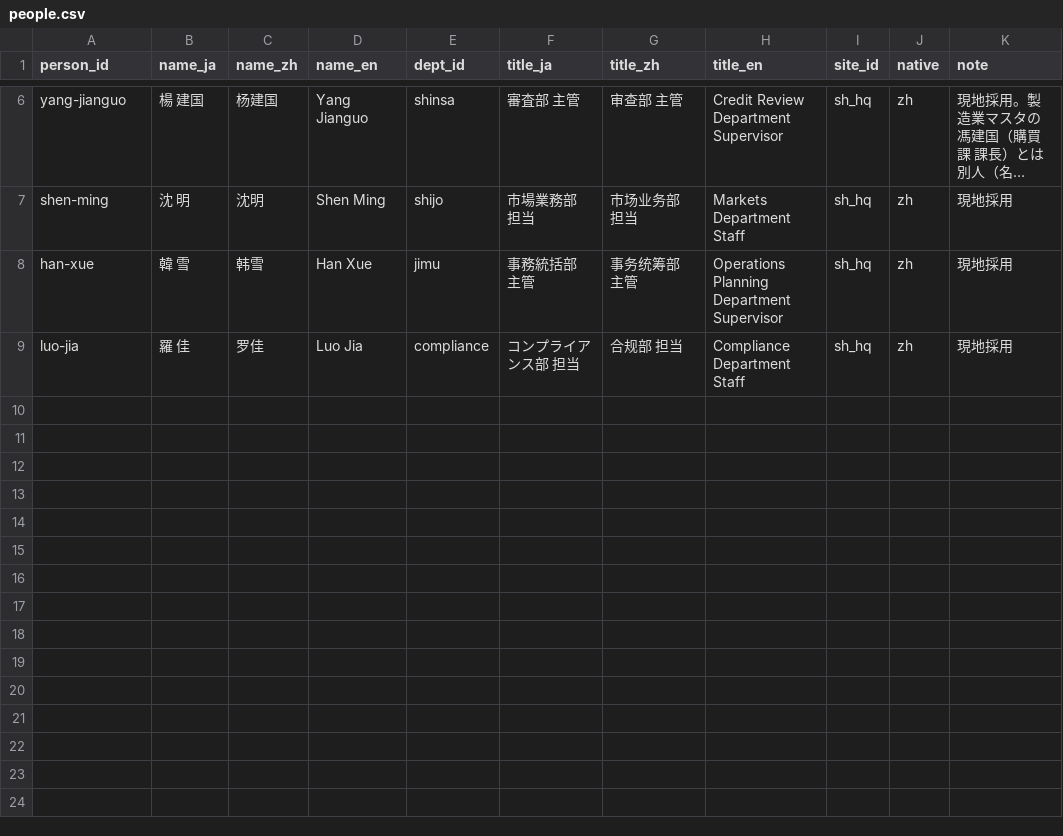
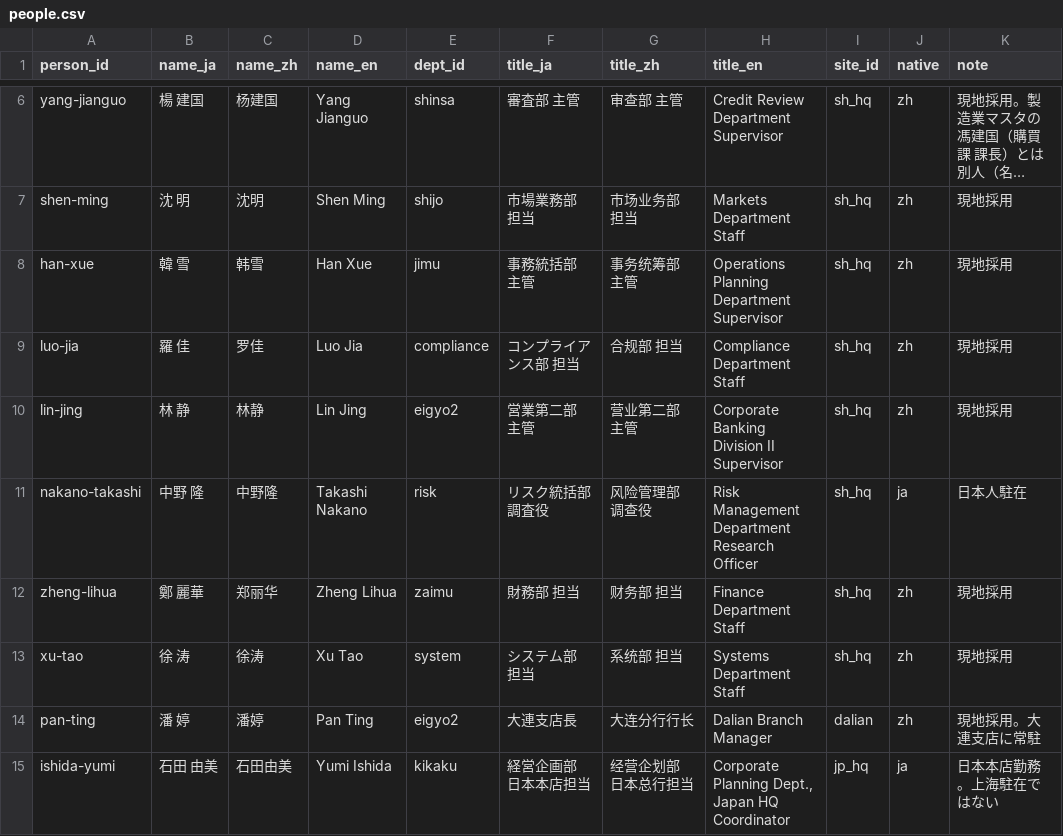
Before and after one commit to shoulang0729/dify, a CSV file: data/world/fin/people.csv, drawn as a sheet; only a part is shown, gaps mark what is left out; long unchanged cells end in ….

```diff
--- a/data/world/fin/people.csv
+++ b/data/world/fin/people.csv
@@ -9 +9,7 @@ han-xue,韓 雪,韩雪,Han Xue,jimu,事務統括部 主管,事务统筹部 主
 luo-jia,羅 佳,罗佳,Luo Jia,compliance,コンプライアンス部 担当,合规部 担当,"Compliance Department Staff",sh_hq,zh,現地採用
+lin-jing,林 静,林静,Lin Jing,eigyo2,営業第二部 主管,营业第二部 主管,"Corporate Banking Division II Supervisor",sh_hq,zh,現地採用
+nakano-takashi,中野 隆,中野隆,Takashi Nakano,risk,リスク統括部 調査役,风险管理部 调查役,"Risk Management Department Research Officer",sh_hq,ja,日本人駐在
+zheng-lihua,鄭 麗華,郑丽华,Zheng Lihua,zaimu,財務部 担当,财务部 担当,"Finance Department Staff",sh_hq,zh,現地採用
+xu-tao,徐 涛,徐涛,Xu Tao,system,システム部 担当,系统部 担当,"Systems Department Staff",sh_hq,zh,現地採用
+pan-ting,潘 婷,潘婷,Pan Ting,eigyo2,大連支店長,大连分行行长,"Dalian Branch Manager",dalian,zh,現地採用。大連支店に常駐
+ishida-yumi,石田 由美,石田由美,Yumi Ishida,kikaku,経営企画部 日本本店担当,经营企划部 日本总行担当,"Corporate Planning Dept., Japan HQ Coordinator",jp_hq,ja,日本本店勤務。上海駐在ではない
```
Also changed, not shown: 1 other file.
